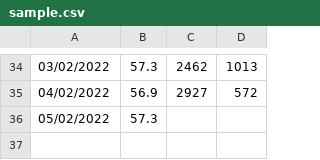
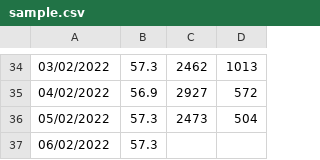
Before and after one commit to mbatet/calories-counter, a CSV file: sample.csv, drawn as a sheet; only a part is shown, gaps mark what is left out.

Commit message:
data sample

```diff
--- a/sample.csv
+++ b/sample.csv
@@ -35,2 +35,3 @@
 04/02/2022;56.9;2927;572;
-05/02/2022;57.3;;;
+05/02/2022;57.3;2473;504;
+06/02/2022;57.3;;;
```
